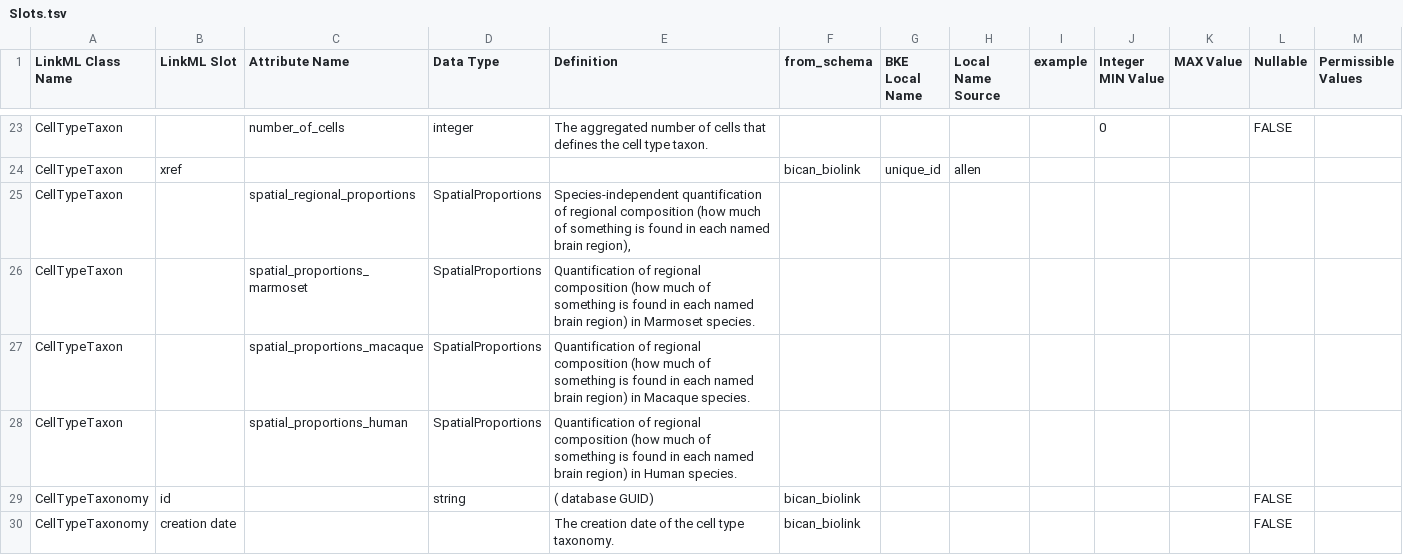
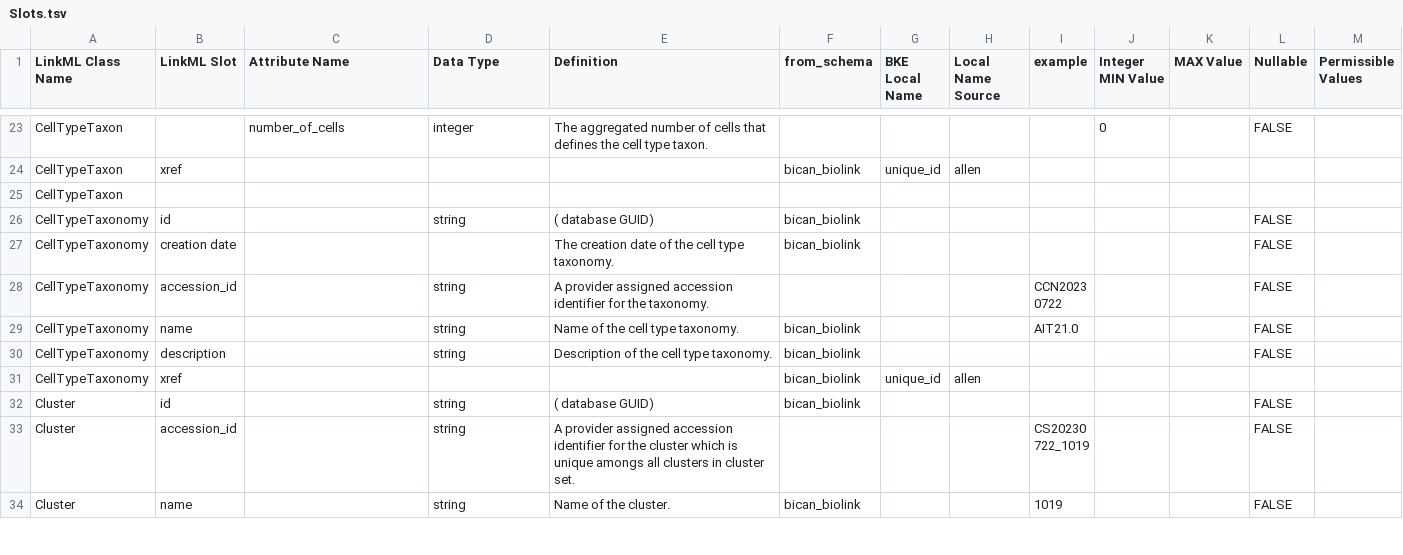
Before and after one commit to brain-bican/models, a TSV file: linkml-schema/source_bke_taxonomy/gsheet_output/Slots.tsv, drawn as a sheet; only a part is shown, gaps mark what is left out; the shorter side is filled out with more unchanged rows.

Commit message:
moved attributes connecting CellTypeTaxon and SpatialProportions from 'Slots' tab to 'Relations' tab

```diff
--- a/linkml-schema/source_bke_taxonomy/gsheet_output/Slots.tsv
+++ b/linkml-schema/source_bke_taxonomy/gsheet_output/Slots.tsv
@@ -24,6 +24,3 @@ CellTypeTaxon		number_of_cells	integer	The aggregated number of cells that defin
 CellTypeTaxon	xref				bican_biolink	unique_id	allen					
-CellTypeTaxon		spatial_regional_proportions	SpatialProportions	Species-independent quantification of regional composition (how much of something is found in each named brain region),								
-CellTypeTaxon		spatial_proportions_marmoset	SpatialProportions	Quantification of regional composition (how much of something is found in each named brain region) in Marmoset species. 								
-CellTypeTaxon		spatial_proportions_macaque	SpatialProportions	Quantification of regional composition (how much of something is found in each named brain region) in Macaque species. 								
-CellTypeTaxon		spatial_proportions_human	SpatialProportions	Quantification of regional composition (how much of something is found in each named brain region) in Human species. 								
+CellTypeTaxon												
 CellTypeTaxonomy	id		string	( database GUID)	bican_biolink						FALSE	
```
Also changed, not shown: linkml-schema/source_bke_taxonomy/gsheet_output/Relations.tsv, 1 other file.
